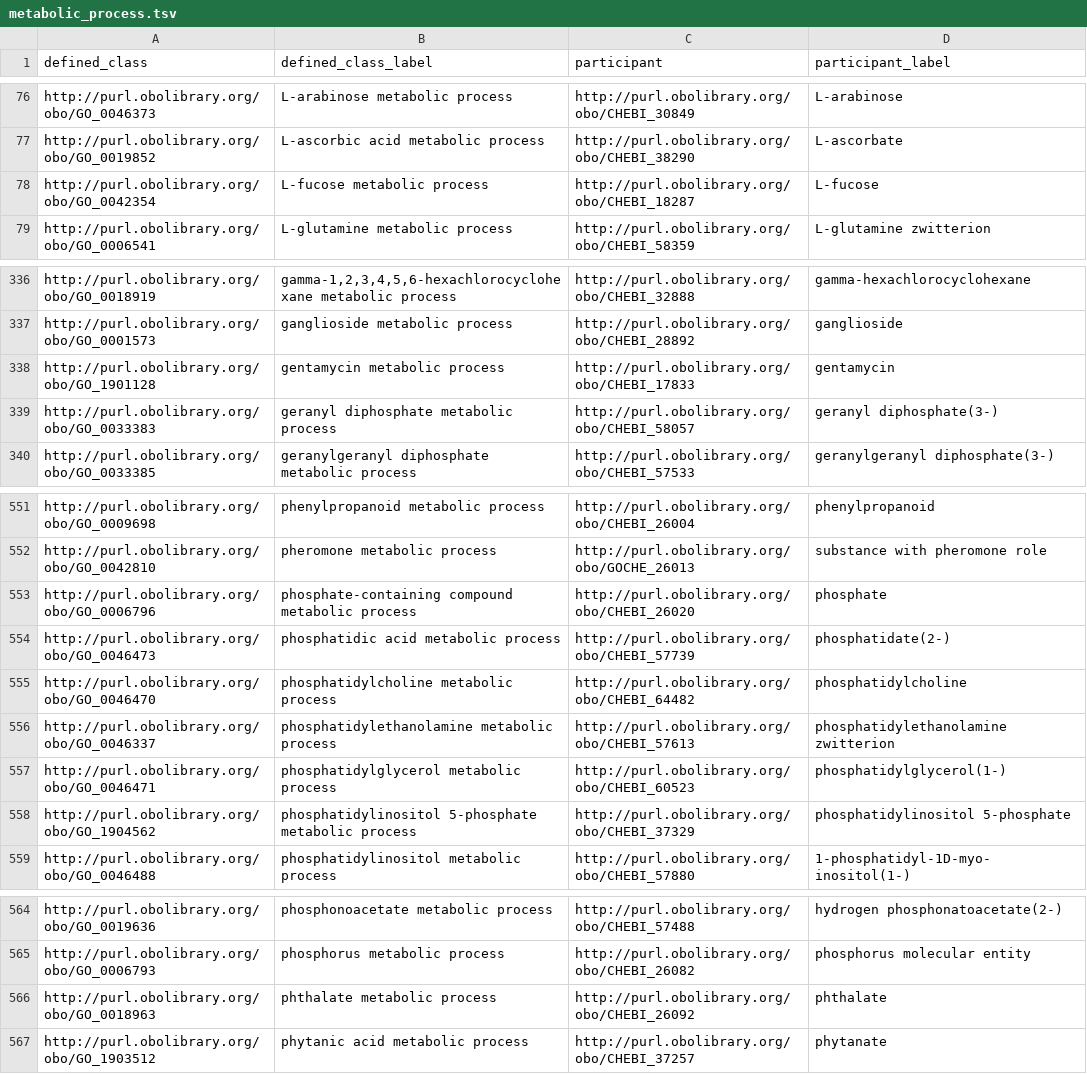
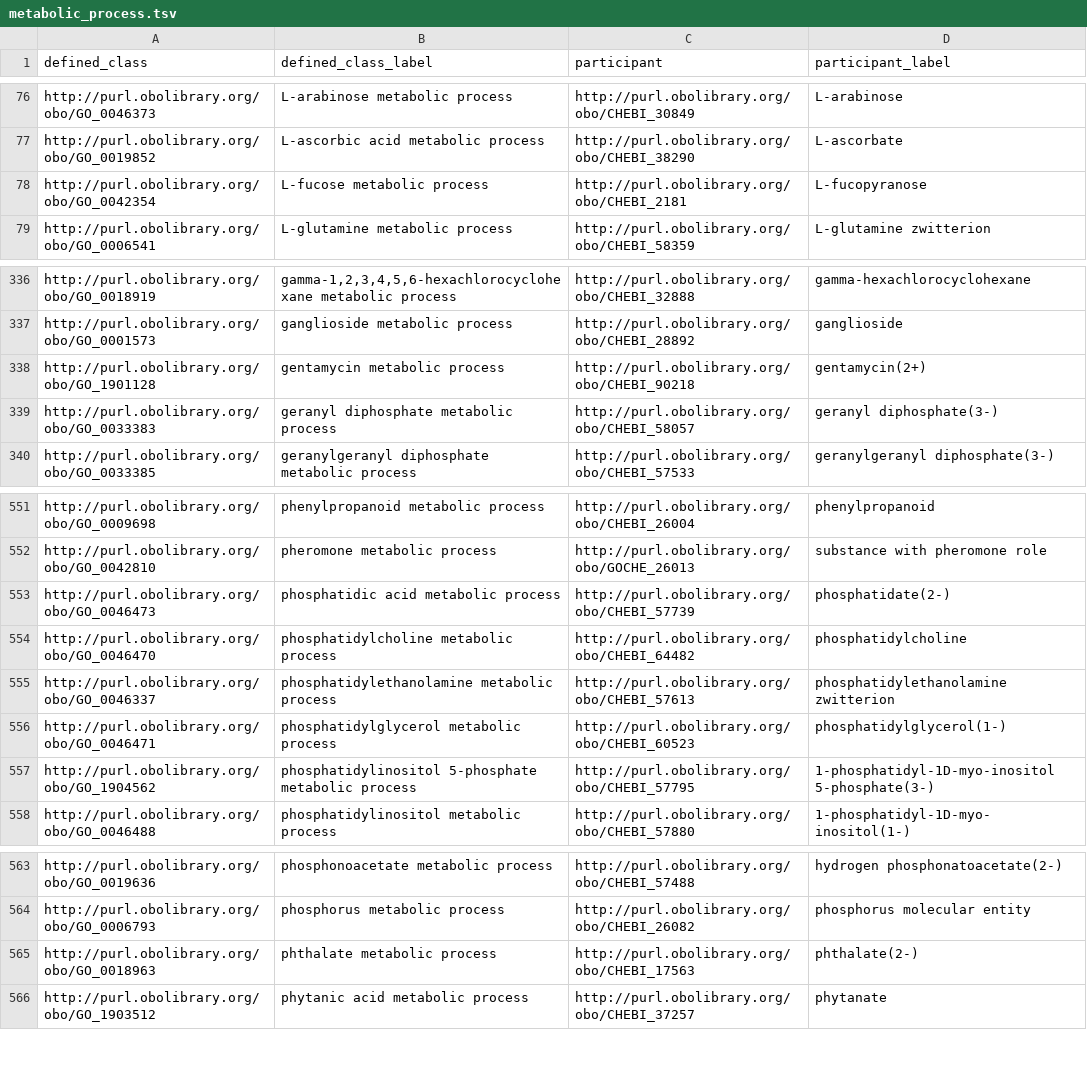
Before and after one commit to geneontology/go-ontology, a TSV file: src/design_patterns/metabolic_process.tsv, drawn as a sheet; only a part is shown, gaps mark what is left out.

```diff
--- a/src/design_patterns/metabolic_process.tsv
+++ b/src/design_patterns/metabolic_process.tsv
@@ -77,3 +77,3 @@ http://purl.obolibrary.org/obo/GO_0046373	L-arabinose metabolic process	http://p
 http://purl.obolibrary.org/obo/GO_0019852	L-ascorbic acid metabolic process	http://purl.obolibrary.org/obo/CHEBI_38290	L-ascorbate
-http://purl.obolibrary.org/obo/GO_0042354	L-fucose metabolic process	http://purl.obolibrary.org/obo/CHEBI_18287	L-fucose
+http://purl.obolibrary.org/obo/GO_0042354	L-fucose metabolic process	http://purl.obolibrary.org/obo/CHEBI_2181	L-fucopyranose
 http://purl.obolibrary.org/obo/GO_0006541	L-glutamine metabolic process	http://purl.obolibrary.org/obo/CHEBI_58359	L-glutamine zwitterion
@@ -337,3 +337,3 @@ http://purl.obolibrary.org/obo/GO_0018919	gamma-1,2,3,4,5,6-hexachlorocyclohexan
 http://purl.obolibrary.org/obo/GO_0001573	ganglioside metabolic process	http://purl.obolibrary.org/obo/CHEBI_28892	ganglioside
-http://purl.obolibrary.org/obo/GO_1901128	gentamycin metabolic process	http://purl.obolibrary.org/obo/CHEBI_17833	gentamycin
+http://purl.obolibrary.org/obo/GO_1901128	gentamycin metabolic process	http://purl.obolibrary.org/obo/CHEBI_90218	gentamycin(2+)
 http://purl.obolibrary.org/obo/GO_0033383	geranyl diphosphate metabolic process	http://purl.obolibrary.org/obo/CHEBI_58057	geranyl diphosphate(3-)
@@ -552,3 +552,2 @@ http://purl.obolibrary.org/obo/GO_0009698	phenylpropanoid metabolic process	http
 http://purl.obolibrary.org/obo/GO_0042810	pheromone metabolic process	http://purl.obolibrary.org/obo/GOCHE_26013	substance with pheromone role
-http://purl.obolibrary.org/obo/GO_0006796	phosphate-containing compound metabolic process	http://purl.obolibrary.org/obo/CHEBI_26020	phosphate
 http://purl.obolibrary.org/obo/GO_0046473	phosphatidic acid metabolic process	http://purl.obolibrary.org/obo/CHEBI_57739	phosphatidate(2-)
@@ -557,3 +556,3 @@ http://purl.obolibrary.org/obo/GO_0046337	phosphatidylethanolamine metabolic pro
 http://purl.obolibrary.org/obo/GO_0046471	phosphatidylglycerol metabolic process	http://purl.obolibrary.org/obo/CHEBI_60523	phosphatidylglycerol(1-)
-http://purl.obolibrary.org/obo/GO_1904562	phosphatidylinositol 5-phosphate metabolic process	http://purl.obolibrary.org/obo/CHEBI_37329	phosphatidylinositol 5-phosphate
+http://purl.obolibrary.org/obo/GO_1904562	phosphatidylinositol 5-phosphate metabolic process	http://purl.obolibrary.org/obo/CHEBI_57795	1-phosphatidyl-1D-myo-inositol 5-phosphate(3-)
 http://purl.obolibrary.org/obo/GO_0046488	phosphatidylinositol metabolic process	http://purl.obolibrary.org/obo/CHEBI_57880	1-phosphatidyl-1D-myo-inositol(1-)
@@ -565,3 +564,3 @@ http://purl.obolibrary.org/obo/GO_0019636	phosphonoacetate metabolic process	htt
 http://purl.obolibrary.org/obo/GO_0006793	phosphorus metabolic process	http://purl.obolibrary.org/obo/CHEBI_26082	phosphorus molecular entity
-http://purl.obolibrary.org/obo/GO_0018963	phthalate metabolic process	http://purl.obolibrary.org/obo/CHEBI_26092	phthalate
+http://purl.obolibrary.org/obo/GO_0018963	phthalate metabolic process	http://purl.obolibrary.org/obo/CHEBI_17563	phthalate(2-)
 http://purl.obolibrary.org/obo/GO_1903512	phytanic acid metabolic process	http://purl.obolibrary.org/obo/CHEBI_37257	phytanate
```
Also changed, not shown: src/design_patterns/biosynthetic_process.tsv, src/design_patterns/cc_assembly.tsv, 31 other files.
